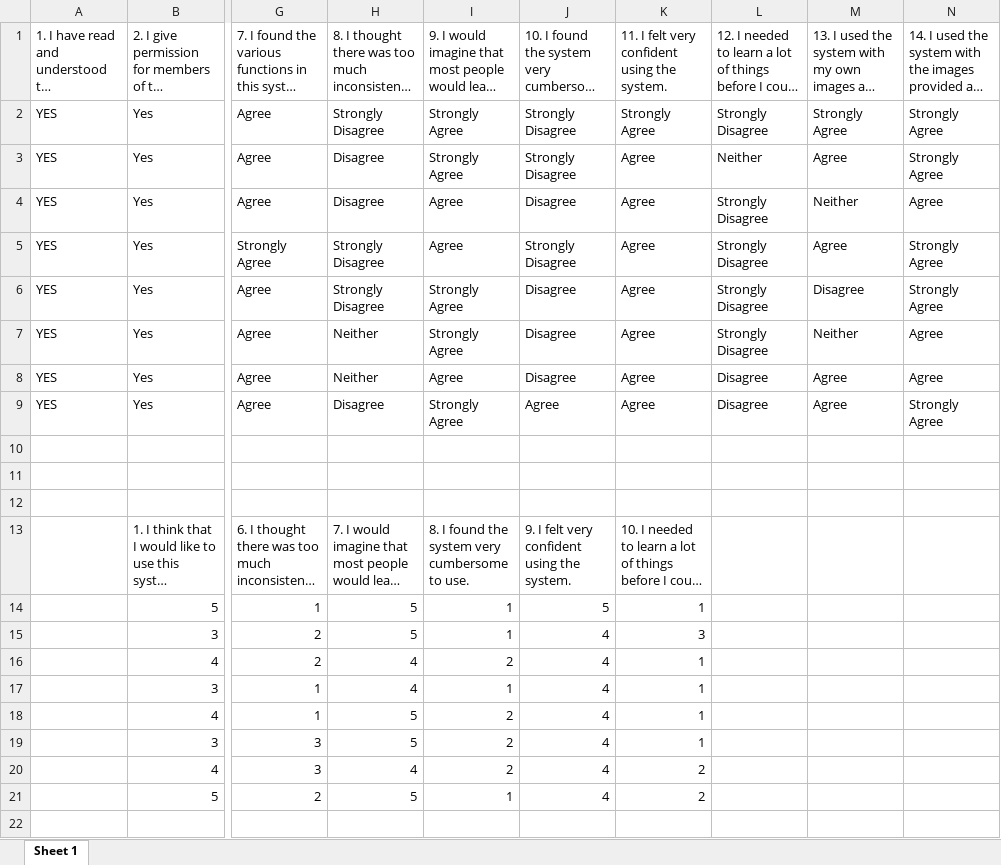
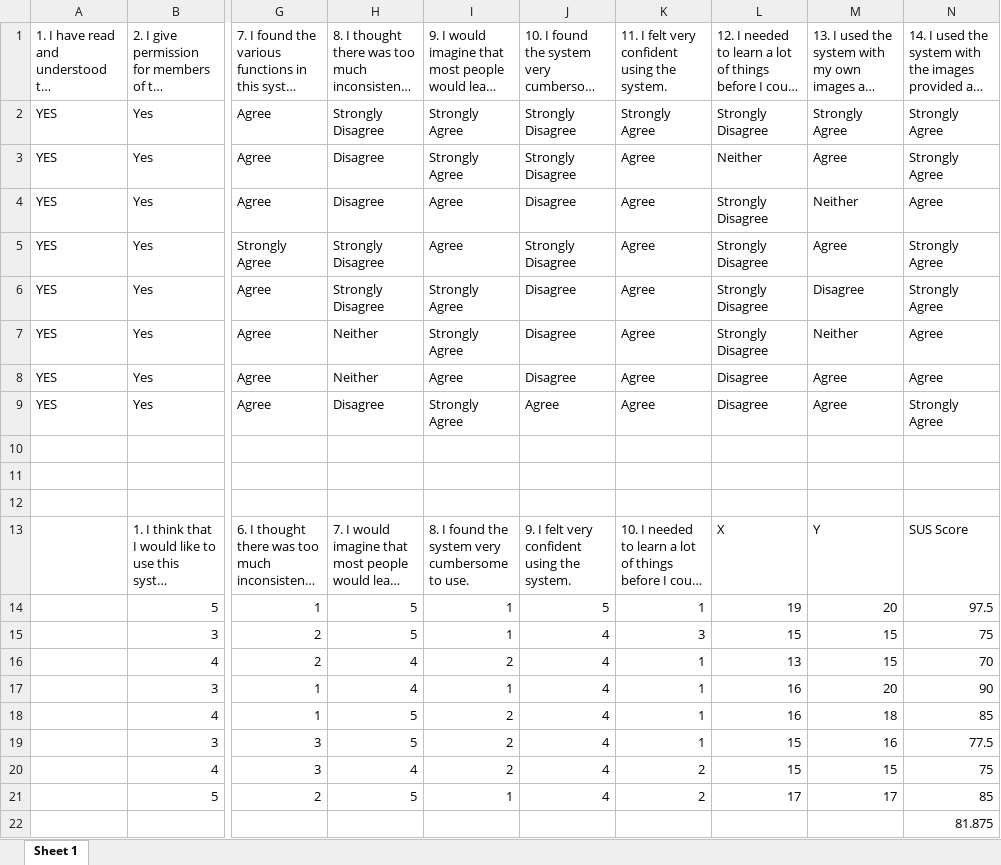
Before and after one commit to NayMyers/Dissertation, an Excel workbook: Dissertation/results-for-whats_wrong_-2021-05-13-0649.xlsx, sheet Sheet 1, drawn as a sheet; only a part is shown, gaps mark what is left out; long unchanged cells end in …; values as stored, in another font and other column widths than the file's, no borders; rows hold the shown columns only; the diff names each change by its address in the sheet, - before the commit and + after, or states it on an @@ line.

```diff
--- a/Dissertation/results-for-whats_wrong_-2021-05-13-0649.xlsx (sheet Sheet 1)
+++ b/Dissertation/results-for-whats_wrong_-2021-05-13-0649.xlsx (sheet Sheet 1)
-L13: (empty)
+L13: X
-M13: (empty)
+M13: Y
-N13: (empty)
+N13: SUS Score
-L14: (empty)
+L14: 19
-M14: (empty)
+M14: 20
-N14: (empty)
+N14: 97.5
-L15: (empty)
+L15: 15
-M15:M16: (empty)
+M15:M16: 15
-N15: (empty)
+N15: 75
-L16: (empty)
+L16: 13
-N16: (empty)
+N16: 70
-L17:L18: (empty)
+L17:L18: 16
-M17: (empty)
+M17: 20
-N17: (empty)
+N17: 90
-M18: (empty)
+M18: 18
-N18: (empty)
+N18: 85
-L19:L20: (empty)
+L19:L20: 15
-M19: (empty)
+M19: 16
-N19: (empty)
+N19: 77.5
-M20: (empty)
+M20: 15
-N20: (empty)
+N20: 75
-L21: (empty)
+L21: 17
-M21: (empty)
+M21: 17
-N21: (empty)
+N21: 85
+row 22:  |  |  |  |  |  |  |  |  | 81.875
```
Also changed, not shown: 14 other files.
